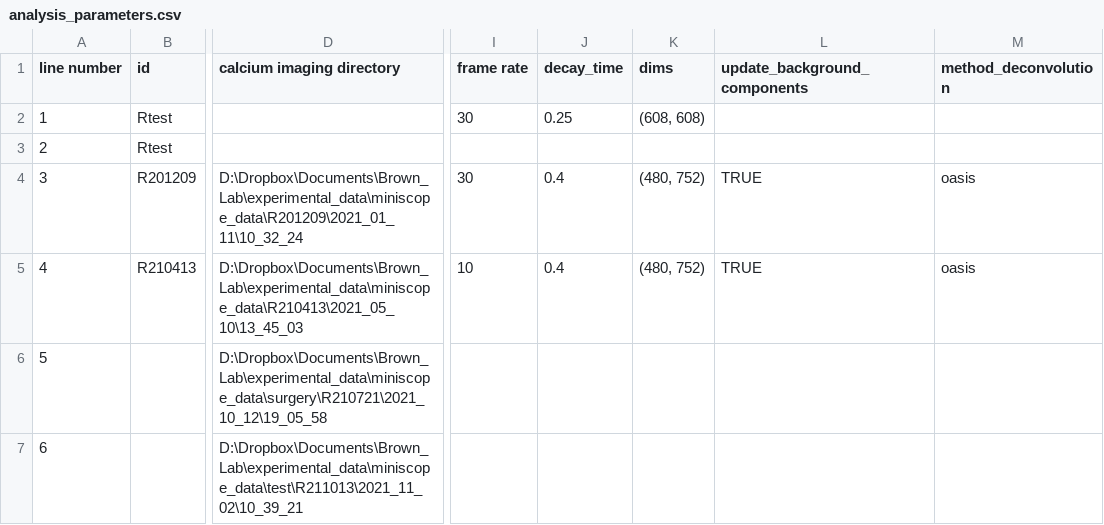
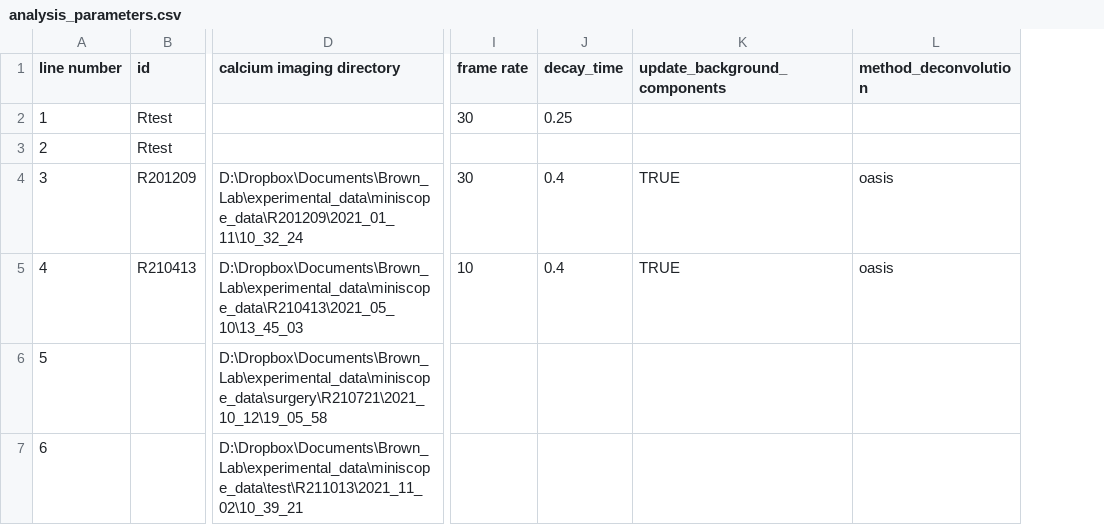
Before and after one commit to reedpen/ace, a CSV file: analysis_parameters.csv, drawn as a sheet; only a part is shown, gaps mark what is left out; removed rows and columns are numbered as before the commit, all else as after; the diff covers the shown part only; the diff names each change by its address in the sheet, - before the commit and + after, or states it on an @@ line.

Commit message:
remove need for dims in analysis_parameters.csv

```diff
--- a/analysis_parameters.csv
+++ b/analysis_parameters.csv
-column K (dims), rows 2-5: (608, 608) |  | (480, 752) | (480, 752)
```
Also changed, not shown: 5 added rows elsewhere in this file, experiments.csv, 2 other files.
